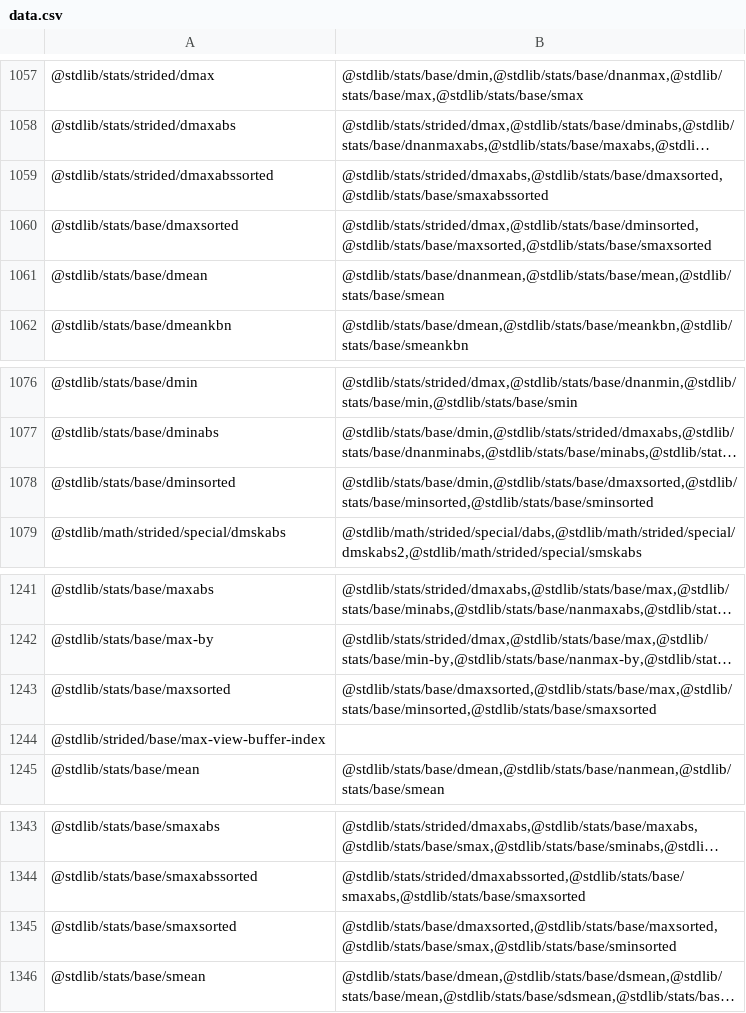
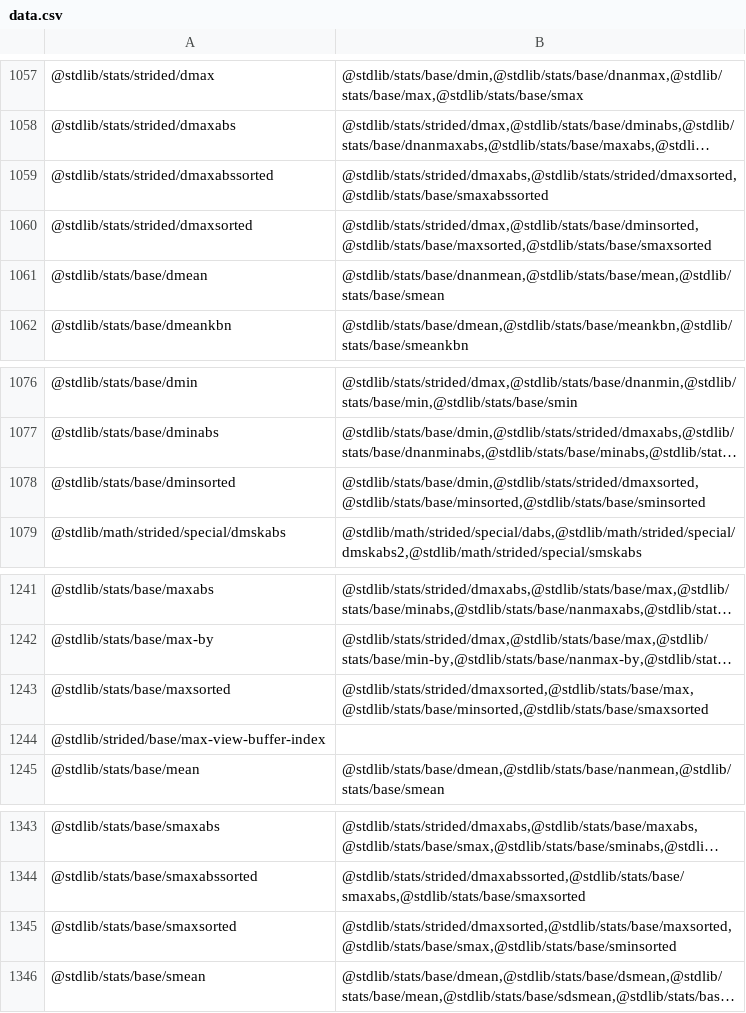
Before and after one commit to stdlib-js/namespace, a CSV file: pkg2related/data/data.csv, drawn as a sheet; only a part is shown, gaps mark what is left out; long unchanged cells end in …; the diff names each change by its address in the sheet, - before the commit and + after, or states it on an @@ line.

```diff
--- a/pkg2related/data/data.csv
+++ b/pkg2related/data/data.csv
-B1059: @stdlib/stats/strided/dmaxabs,@stdlib/stats/base/dmaxsorted,@stdlib/stats/base/smaxabssorted
+B1059: @stdlib/stats/strided/dmaxabs,@stdlib/stats/strided/dmaxsorted,@stdlib/stats/base/smaxabssorted
-A1060: @stdlib/stats/base/dmaxsorted
+A1060: @stdlib/stats/strided/dmaxsorted
-B1078: @stdlib/stats/base/dmin,@stdlib/stats/base/dmaxsorted,@stdlib/stats/base/minsorted,@stdlib/stats/base/sminsorted
+B1078: @stdlib/stats/base/dmin,@stdlib/stats/strided/dmaxsorted,@stdlib/stats/base/minsorted,@stdlib/stats/base/sminsorted
-B1243: @stdlib/stats/base/dmaxsorted,@stdlib/stats/base/max,@stdlib/stats/base/minsorted,@stdlib/stats/base/smaxsorted
+B1243: @stdlib/stats/strided/dmaxsorted,@stdlib/stats/base/max,@stdlib/stats/base/minsorted,@stdlib/stats/base/smaxsorted
-B1345: @stdlib/stats/base/dmaxsorted,@stdlib/stats/base/maxsorted,@stdlib/stats/base/smax,@stdlib/stats/base/sminsorted
+B1345: @stdlib/stats/strided/dmaxsorted,@stdlib/stats/base/maxsorted,@stdlib/stats/base/smax,@stdlib/stats/base/sminsorted
```
Also changed, not shown: alias2pkg/data/data.csv, pkg2alias/data/data.csv, 11 other files.
